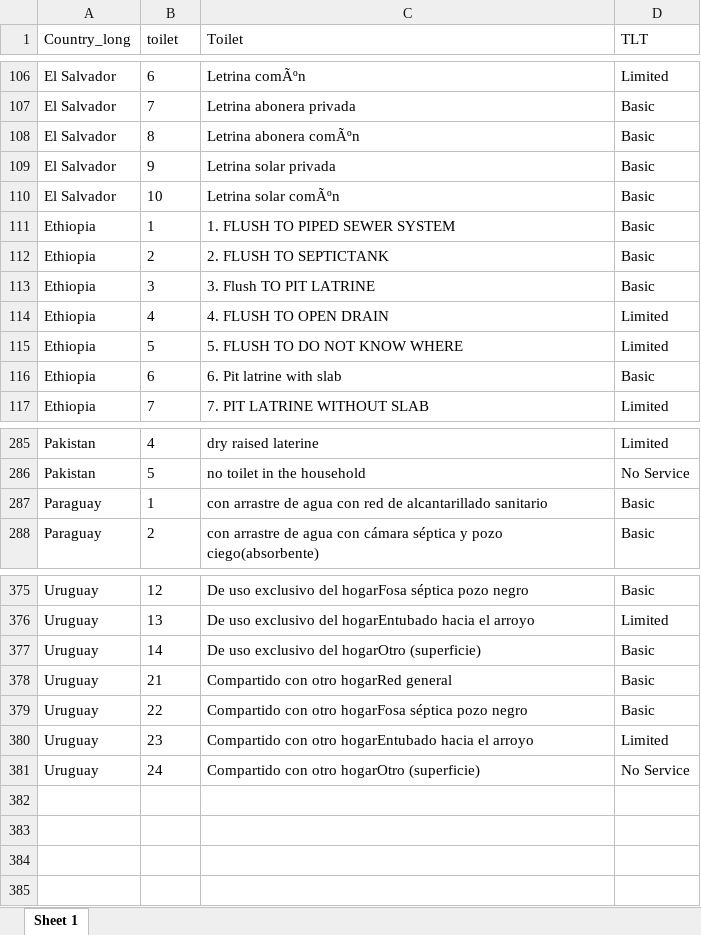
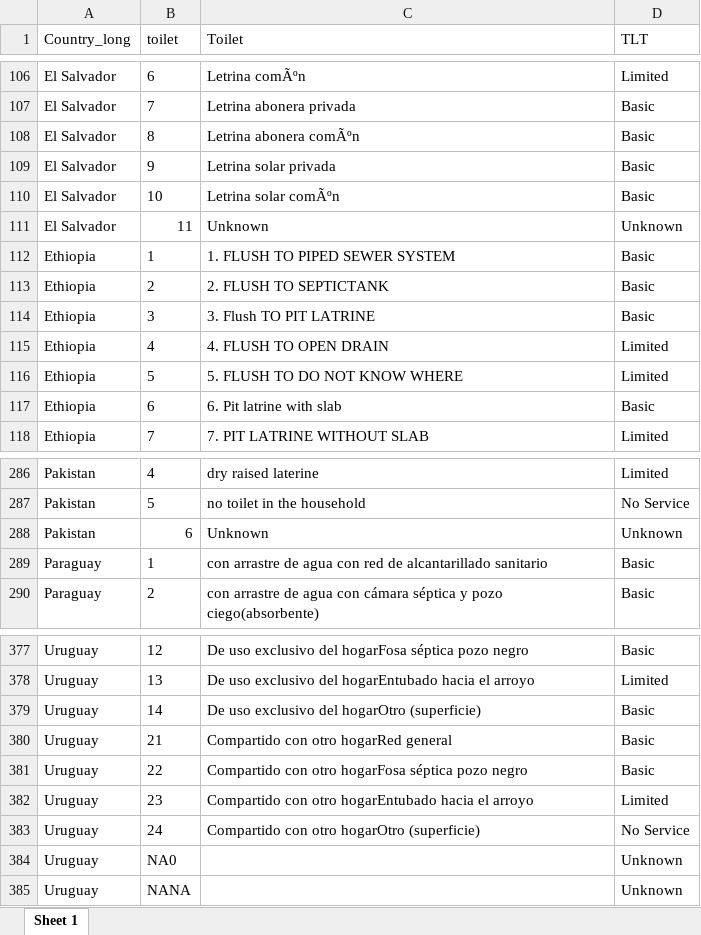
Before and after one commit to lmissbach/Carbon-Intensity-2023, an Excel workbook: 0_Data/9_Supplementary Information/Toilet.Codes.All_mapped.xlsx, sheet Sheet 1, drawn as a sheet; only a part is shown, gaps mark what is left out; values as stored, in another font and other column widths than the file's, no borders; the diff names each change by its address in the sheet, - before the commit and + after, or states it on an @@ line.

```diff
--- a/0_Data/9_Supplementary Information/Toilet.Codes.All_mapped.xlsx (sheet Sheet 1)
+++ b/0_Data/9_Supplementary Information/Toilet.Codes.All_mapped.xlsx (sheet Sheet 1)
+row 111: El Salvador | 11 | Unknown | Unknown
+row 288: Pakistan | 6 | Unknown | Unknown
+row 384: Uruguay | NA0 |  | Unknown
+row 385: Uruguay | NANA |  | Unknown
```
Also changed, not shown: 0_Data/9_Supplementary Information/Cooking.Codes.All.xlsx, 0_Data/9_Supplementary Information/NAs_final_dataset.xlsx, 9 other files.
